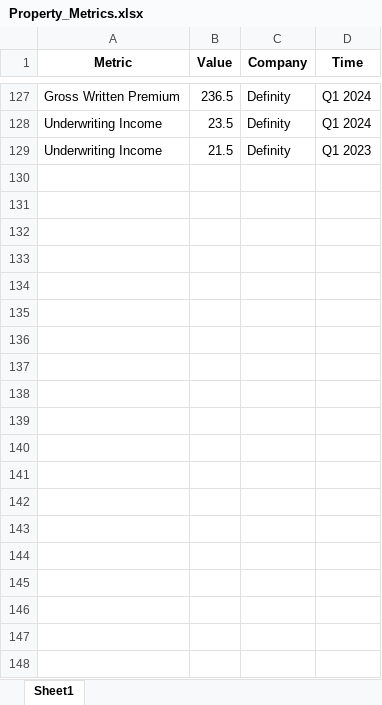
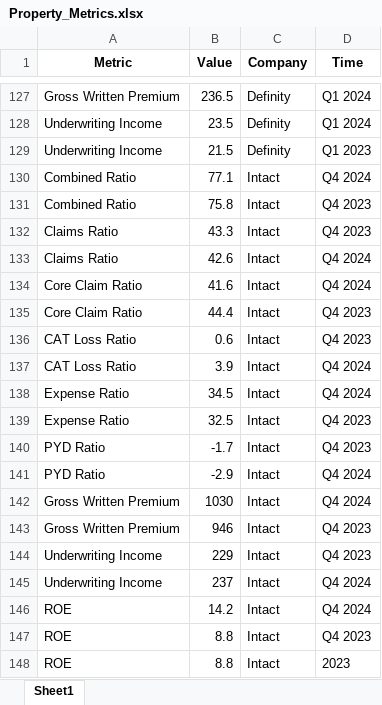
Before and after one commit to JohnOkoth/actuarialangles, an Excel workbook: data/Property_Metrics.xlsx, sheet Sheet1, drawn as a sheet; only a part is shown, gaps mark what is left out; values as stored, in another font and other column widths than the file's, no borders; the diff covers the shown part only; the diff names each change by its address in the sheet, - before the commit and + after, or states it on an @@ line.

Commit message:
updated with Q4 2024 results

```diff
--- a/data/Property_Metrics.xlsx (sheet Sheet1)
+++ b/data/Property_Metrics.xlsx (sheet Sheet1)
+row 130: Combined Ratio | 77.1 | Intact | Q4 2024
+row 131: Combined Ratio | 75.8 | Intact | Q4 2023
+row 132: Claims Ratio | 43.3 | Intact | Q4 2023
+row 133: Claims Ratio | 42.6 | Intact | Q4 2024
+row 134: Core Claim Ratio | 41.6 | Intact | Q4 2024
+row 135: Core Claim Ratio | 44.4 | Intact | Q4 2023
+row 136: CAT Loss Ratio | 0.6 | Intact | Q4 2023
+row 137: CAT Loss Ratio | 3.9 | Intact | Q4 2024
+row 138: Expense Ratio | 34.5 | Intact | Q4 2024
+row 139: Expense Ratio | 32.5 | Intact | Q4 2023
+row 140: PYD Ratio | -1.7 | Intact | Q4 2023
+row 141: PYD Ratio | -2.9 | Intact | Q4 2024
+row 142: Gross Written Premium | 1030 | Intact | Q4 2024
+row 143: Gross Written Premium | 946 | Intact | Q4 2023
+row 144: Underwriting Income | 229 | Intact | Q4 2023
+row 145: Underwriting Income | 237 | Intact | Q4 2024
+row 146: ROE | 14.2 | Intact | Q4 2024
+row 147: ROE | 8.8 | Intact | Q4 2023
+row 148: ROE | 8.8 | Intact | 2023
```
Also changed, not shown: 53 added rows elsewhere in this sheet.
